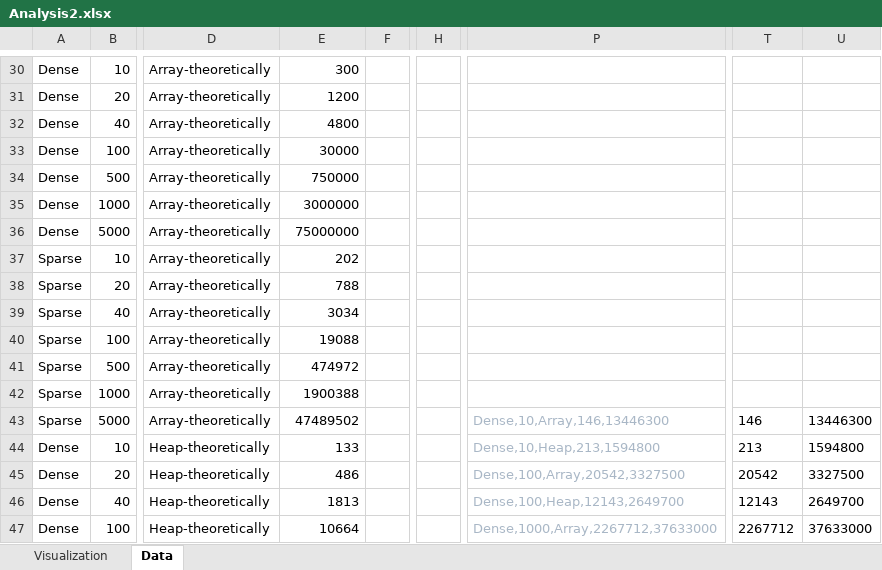
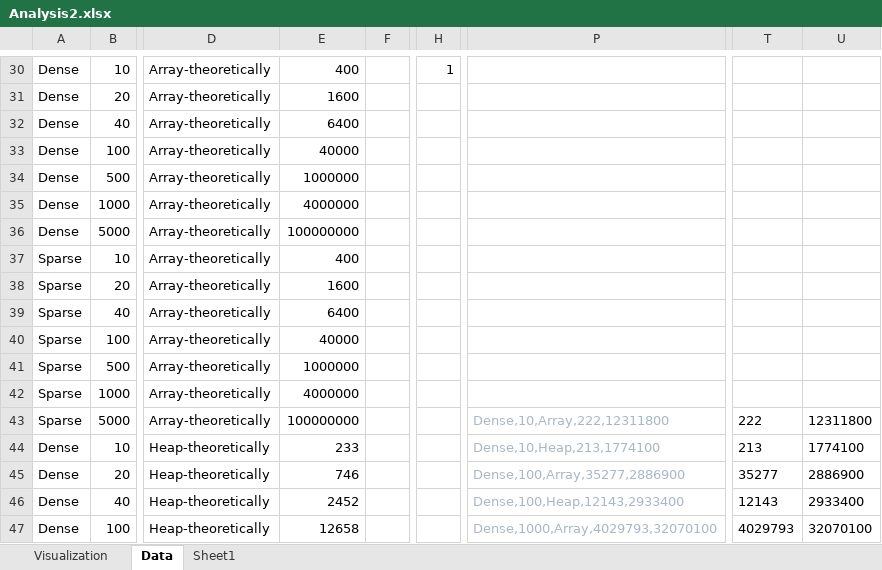
Before and after one commit to qkm2000/SC2001-Projects, an Excel workbook: Project 2/JavaImpl/Lab2/Analysis2.xlsx, sheet Data, drawn as a sheet; only a part is shown, gaps mark what is left out; values as stored, in another font and other column widths than the file's, no borders; table styles not drawn; the diff covers the shown part only; the diff names each change by its address in the sheet, - before the commit and + after, or states it on an @@ line.

Commit message:
uh update to array analysis

```diff
--- a/Project 2/JavaImpl/Lab2/Analysis2.xlsx (sheet Data)
+++ b/Project 2/JavaImpl/Lab2/Analysis2.xlsx (sheet Data)
+sheet tab: Sheet1
-E30: 300
+E30: 400
-H30: (empty)
+H30: 1
-E31: 1200
+E31: 1600
-E32: 4800
+E32: 6400
-E33: 30000
+E33: 40000
-E34: 750000
+E34: 1000000
-E35: 3000000
+E35: 4000000
-E36: 75000000
+E36: 100000000
-E37: 202
+E37: 400
-E38: 788
+E38: 1600
-E39: 3034
+E39: 6400
-E40: 19088
+E40: 40000
-E41: 474972
+E41: 1000000
-E42: 1900388
+E42: 4000000
-E43: 47489502
+E43: 100000000
-P43: Dense,10,Array,146,13446300
+P43: Dense,10,Array,222,12311800
-T43: 146
+T43: 222
-U43: 13446300
+U43: 12311800
-E44: 133
+E44: 233
-P44: Dense,10,Heap,213,1594800
+P44: Dense,10,Heap,213,1774100
-U44: 1594800
+U44: 1774100
-E45: 486
+E45: 746
-P45: Dense,100,Array,20542,3327500
+P45: Dense,100,Array,35277,2886900
-T45: 20542
+T45: 35277
-U45: 3327500
+U45: 2886900
-E46: 1813
+E46: 2452
-P46: Dense,100,Heap,12143,2649700
+P46: Dense,100,Heap,12143,2933400
-U46: 2649700
+U46: 2933400
-E47: 10664
+E47: 12658
-P47: Dense,1000,Array,2267712,37633000
+P47: Dense,1000,Array,4029793,32070100
-T47: 2267712
+T47: 4029793
-U47: 37633000
+U47: 32070100
```
Also changed, not shown: 14 removed rows, 109 edited cells and cell formats elsewhere in this sheet, sheet Visualization, hidden cells, charts or pictures, 4 other files.
